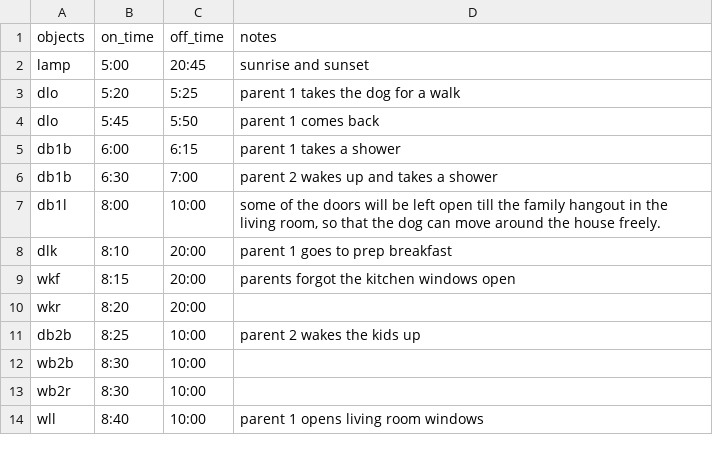
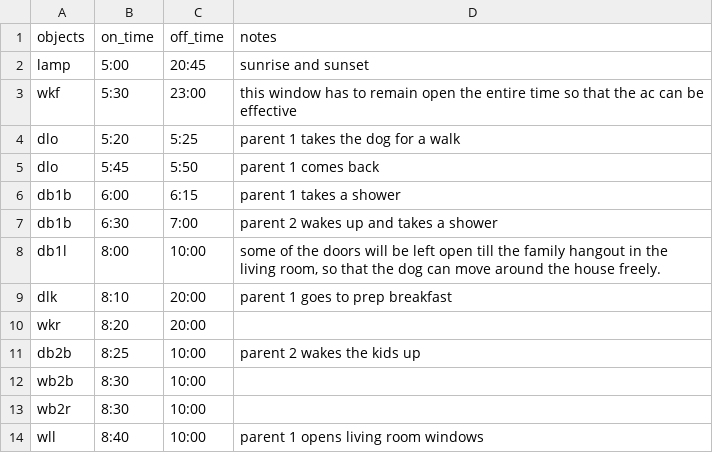
Before and after one commit to Hub-Omega/ScaledHome, a CSV file: Scenarios/Scenario7.csv, drawn as a sheet; only a part is shown.

```diff
--- a/Scenarios/Scenario7.csv
+++ b/Scenarios/Scenario7.csv
@@ -2,2 +2,3 @@ objects,on_time,off_time,notes
 lamp,5:00,20:45,sunrise and sunset
+wkf,5:30,23:00,this window has to remain open the entire time so that the ac can be effective
 dlo,5:20,5:25,parent 1 takes the dog for a walk
@@ -8,3 +9,2 @@ db1l,8:00,10:00,"some of the doors will be left open till the family hangout in
 dlk,8:10,20:00,parent 1 goes to prep breakfast
-wkf,8:15,20:00,parents forgot the kitchen windows open
 wkr,8:20,20:00,
```
Also changed, not shown: Scenarios/Scenario8.csv, Scenarios/Scenario9.csv.
